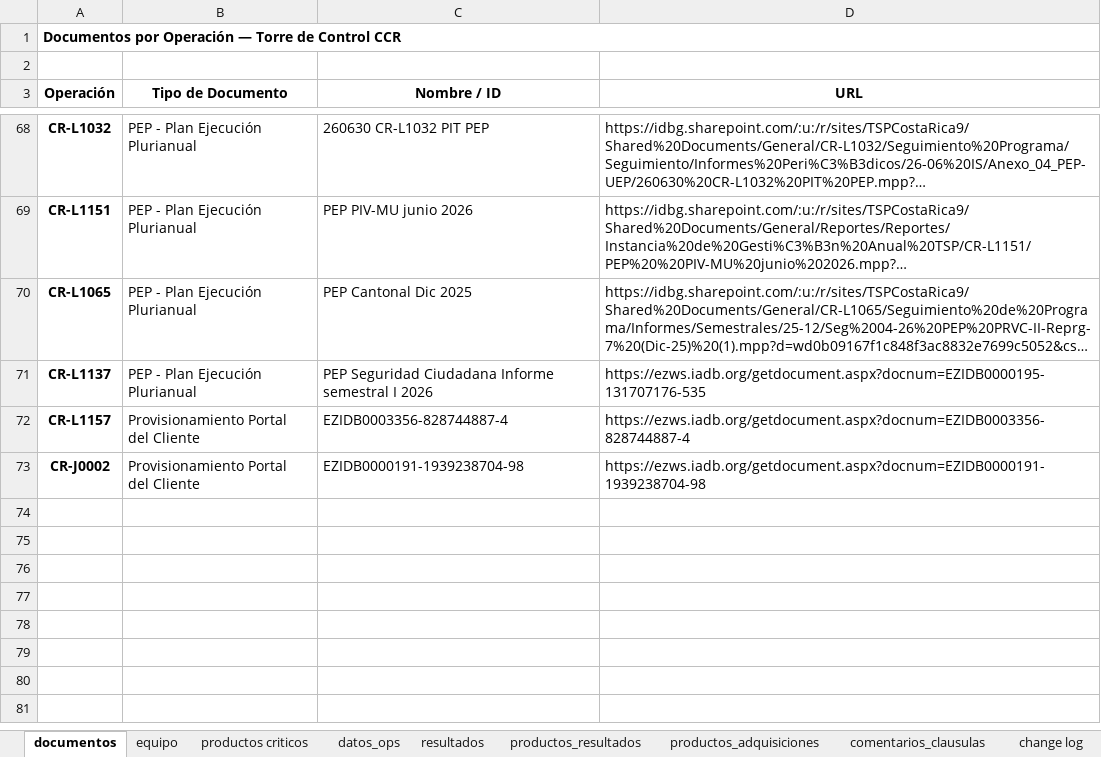
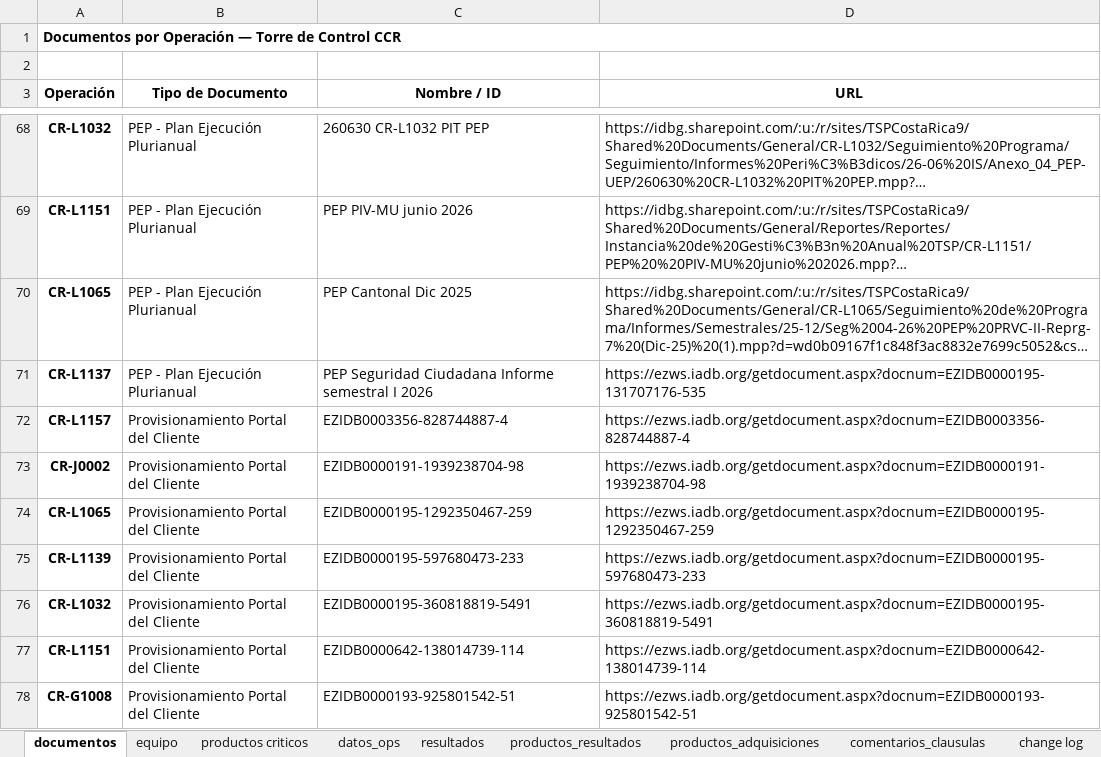
Before and after one commit to aborbonm/torre-control-ccr, an Excel workbook: torre_de_control_CCR.xlsx, sheet documentos, drawn as a sheet; only a part is shown, gaps mark what is left out; long unchanged cells end in …; values as stored, in another font and other column widths than the file's, no borders; the diff names each change by its address in the sheet, - before the commit and + after, or states it on an @@ line.

Commit message:
Update torre_de_control_CCR.xlsx

```diff
--- a/torre_de_control_CCR.xlsx (sheet documentos)
+++ b/torre_de_control_CCR.xlsx (sheet documentos)
+row 74: CR-L1065 | Provisionamiento Portal del Cliente | EZIDB0000195-1292350467-259 | https://ezws.iadb.org/getdocument.aspx?docnum=EZIDB0000195-1292350467-259
+row 75: CR-L1139 | Provisionamiento Portal del Cliente | EZIDB0000195-597680473-233 | https://ezws.iadb.org/getdocument.aspx?docnum=EZIDB0000195-597680473-233
+row 76: CR-L1032 | Provisionamiento Portal del Cliente | EZIDB0000195-360818819-5491 | https://ezws.iadb.org/getdocument.aspx?docnum=EZIDB0000195-360818819-5491
+row 77: CR-L1151 | Provisionamiento Portal del Cliente | EZIDB0000642-138014739-114 | https://ezws.iadb.org/getdocument.aspx?docnum=EZIDB0000642-138014739-114
+row 78: CR-G1008 | Provisionamiento Portal del Cliente | EZIDB0000193-925801542-51 | https://ezws.iadb.org/getdocument.aspx?docnum=EZIDB0000193-925801542-51
```
Also changed, not shown: sheet change log.
